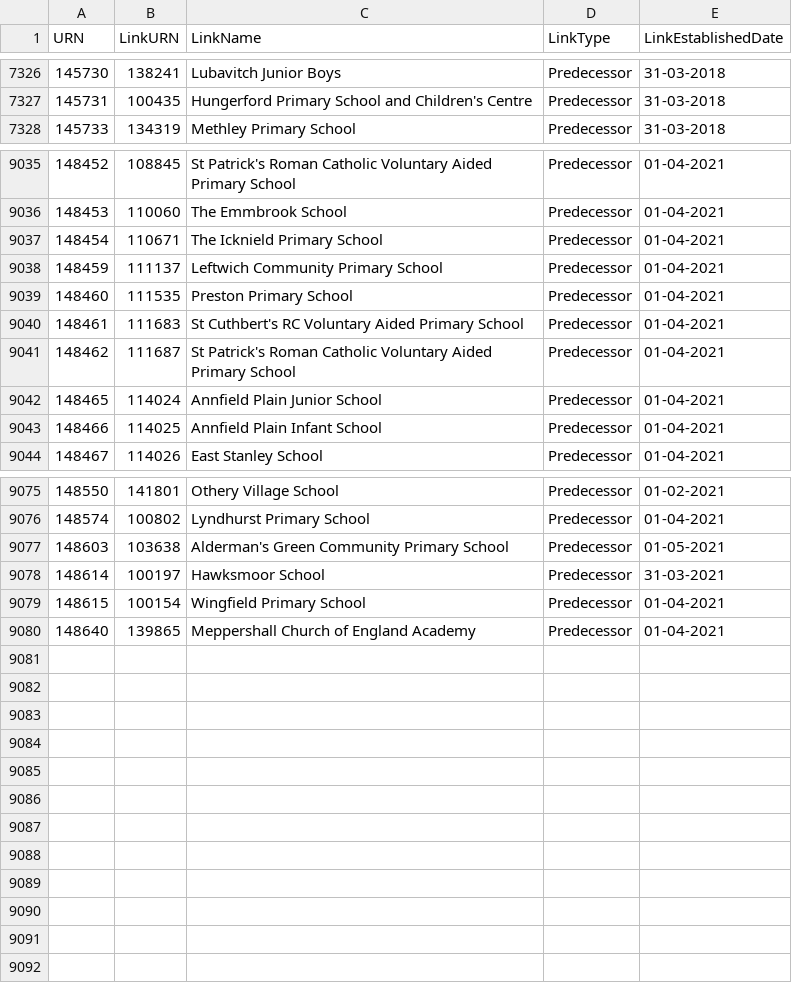
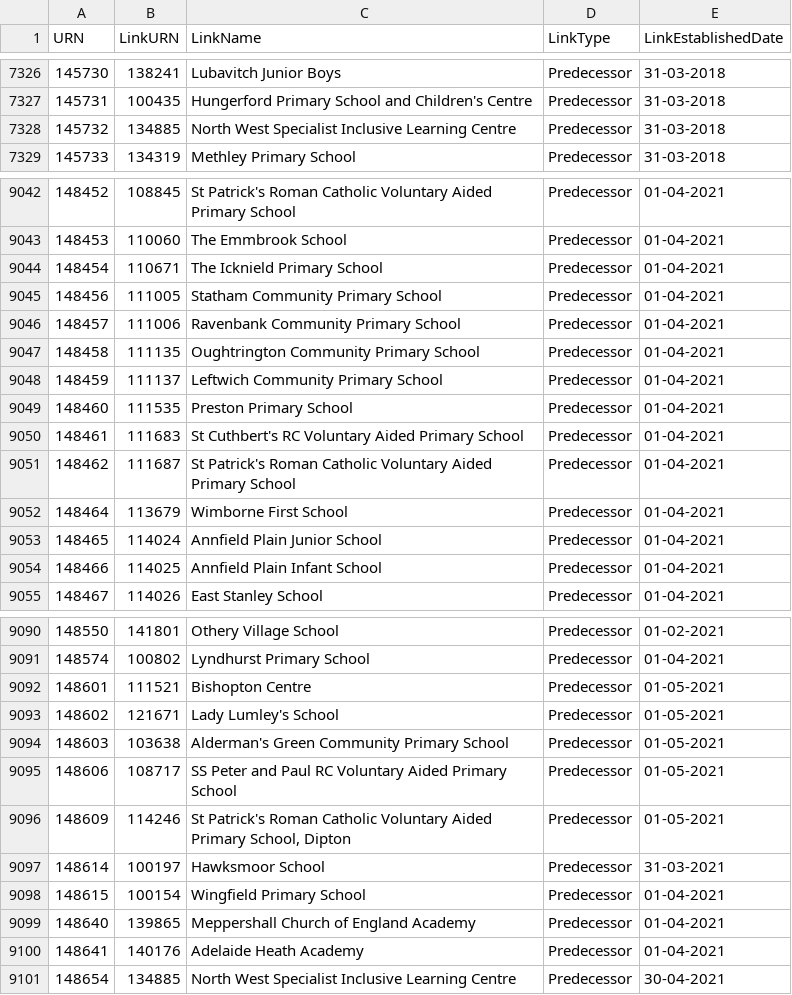
Before and after one commit to aircury/public-uk-education-data, a CSV file: edubase/academies-and-free-schools/links_edubaseallacademiesandfree.csv, drawn as a sheet; only a part is shown, gaps mark what is left out; the diff covers the shown part only; the diff names each change by its address in the sheet, - before the commit and + after, or states it on an @@ line.

Commit message:
[Cron] Updated Edubase

```diff
--- a/edubase/academies-and-free-schools/links_edubaseallacademiesandfree.csv
+++ b/edubase/academies-and-free-schools/links_edubaseallacademiesandfree.csv
+row 7328: 145732 | 134885 | North West Specialist Inclusive Learning Centre | Predecessor | 31-03-2018
+row 9045: 148456 | 111005 | Statham Community Primary School | Predecessor | 01-04-2021
+row 9046: 148457 | 111006 | Ravenbank Community Primary School | Predecessor | 01-04-2021
+row 9047: 148458 | 111135 | Oughtrington Community Primary School | Predecessor | 01-04-2021
+row 9052: 148464 | 113679 | Wimborne First School | Predecessor | 01-04-2021
+row 9092: 148601 | 111521 | Bishopton Centre | Predecessor | 01-05-2021
+row 9093: 148602 | 121671 | Lady Lumley's School | Predecessor | 01-05-2021
+row 9095: 148606 | 108717 | SS Peter and Paul RC Voluntary Aided Primary School | Predecessor | 01-05-2021
+row 9096: 148609 | 114246 | St Patrick's Roman Catholic Voluntary Aided Primary School, Dipton | Predecessor | 01-05-2021
+row 9100: 148641 | 140176 | Adelaide Heath Academy | Predecessor | 01-04-2021
+row 9101: 148654 | 134885 | North West Specialist Inclusive Learning Centre | Predecessor | 30-04-2021
```
Also changed, not shown: 10 added rows elsewhere in this file, edubase/state-funded/links_edubaseallstatefunded.csv, 6 other files.
